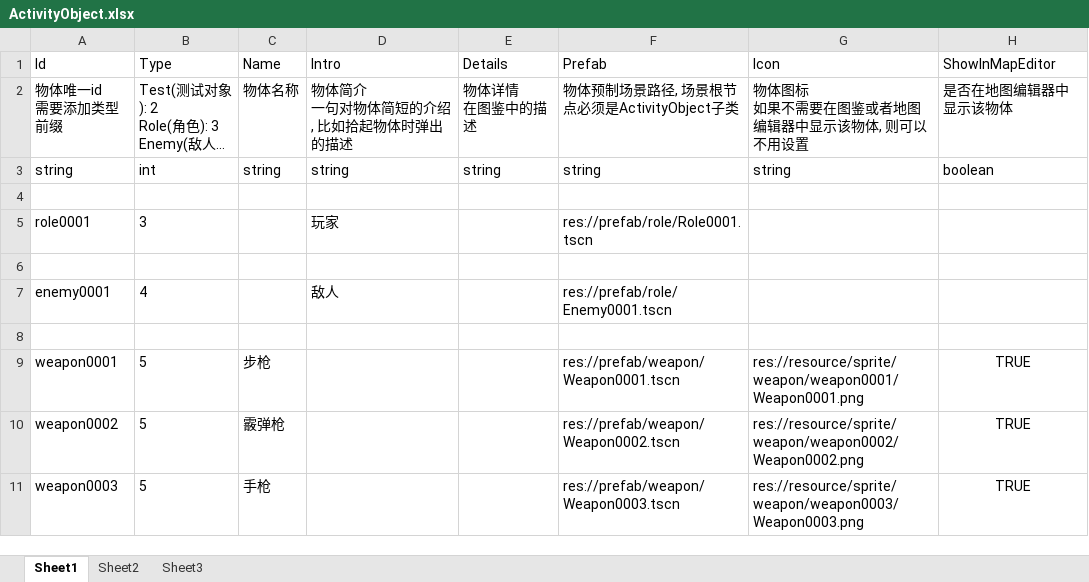
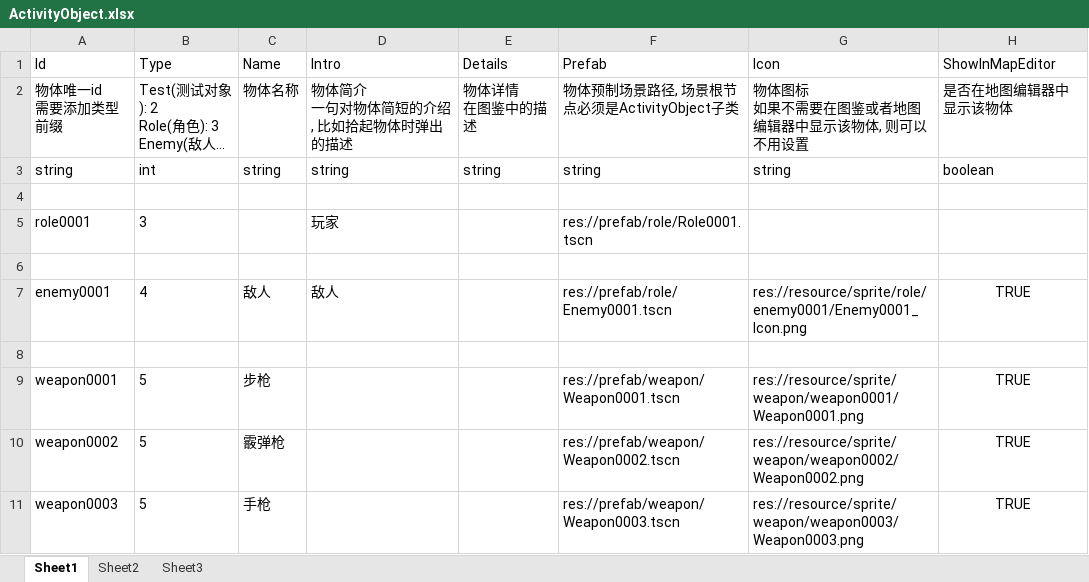
Before and after one commit to xlljc/DungeonShooting, an Excel workbook: DungeonShooting_Godot/excel/excelFile/ActivityObject.xlsx, sheet Sheet1, drawn as a sheet; only a part is shown; long unchanged cells end in …; values as stored, in another font and other column widths than the file's, no borders; the diff names each change by its address in the sheet, - before the commit and + after, or states it on an @@ line.

```diff
--- a/DungeonShooting_Godot/excel/excelFile/ActivityObject.xlsx (sheet Sheet1)
+++ b/DungeonShooting_Godot/excel/excelFile/ActivityObject.xlsx (sheet Sheet1)
-C7 (Name): (empty)
+C7 (Name): 敌人
-G7 (Icon): (empty)
+G7 (Icon): res://resource/sprite/role/enemy0001/Enemy0001_Icon.png
-H7 (ShowInMapEditor): (empty)
+H7 (ShowInMapEditor): TRUE
```
Also changed, not shown: DungeonShooting_Godot/excel/excelFile/Sound.xlsx, DungeonShooting_Godot/excel/excelFile/Weapon.xlsx, 21 other files.
